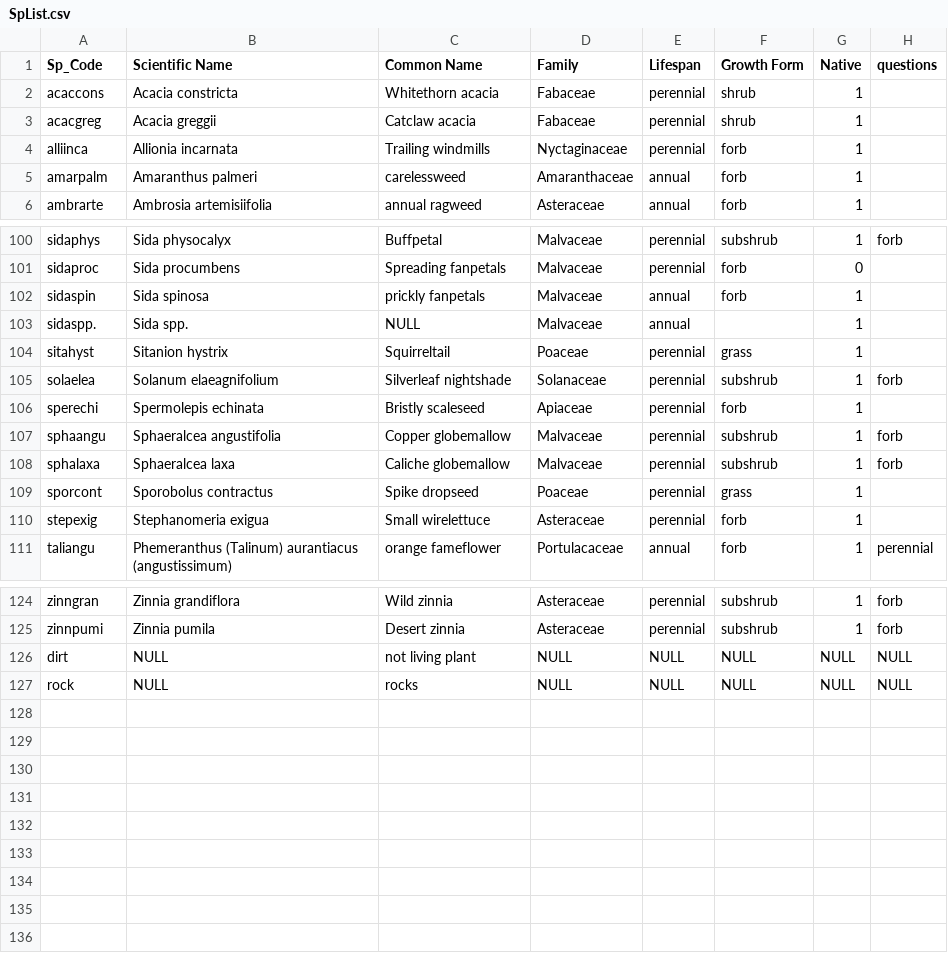
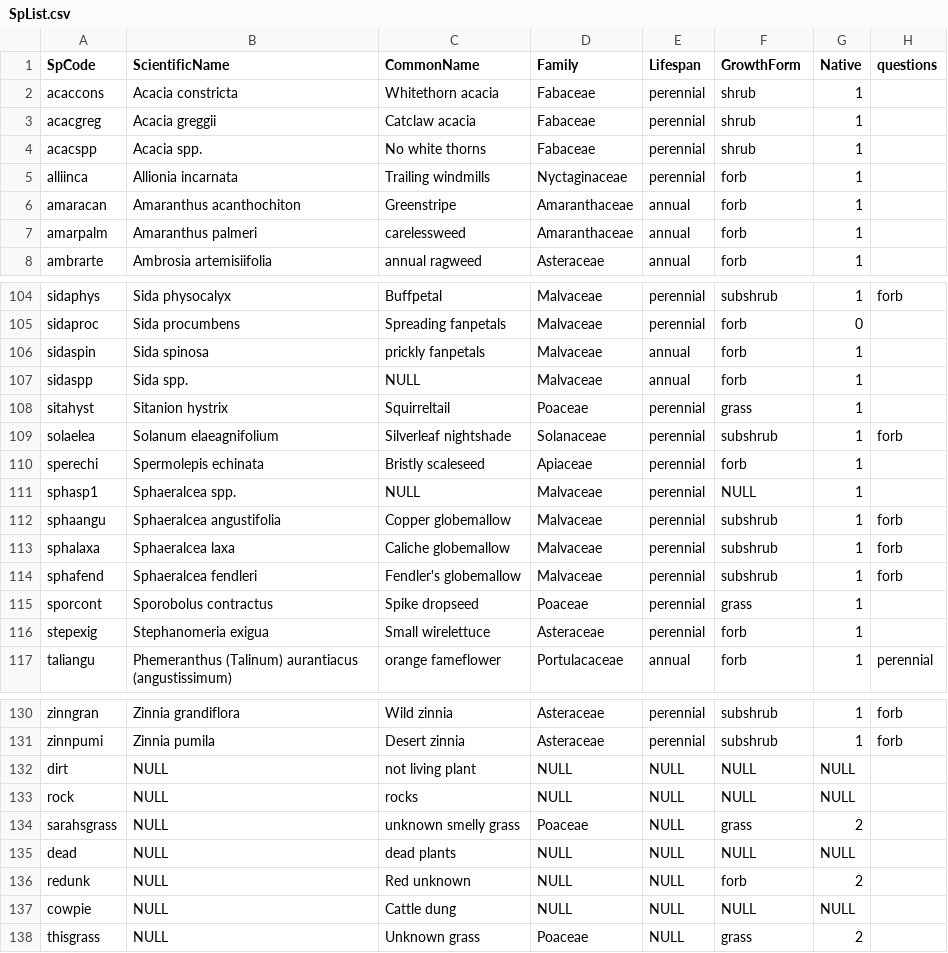
Before and after one commit to skmorgane/Transects, a CSV file: SpList.csv, drawn as a sheet; only a part is shown, gaps mark what is left out; the diff covers the shown part only.

```diff
--- a/SpList.csv
+++ b/SpList.csv
@@ -1,5 +1,7 @@
-Sp_Code,Scientific Name,Common Name,Family,Lifespan,Growth Form,Native,questions
+SpCode,ScientificName,CommonName,Family,Lifespan,GrowthForm,Native,questions
 acaccons,Acacia constricta,Whitethorn acacia,Fabaceae,perennial,shrub,1,
 acacgreg,Acacia greggii,Catclaw acacia,Fabaceae,perennial,shrub,1,
+acacspp,Acacia spp.,No white thorns,Fabaceae,perennial,shrub,1,
 alliinca,Allionia incarnata,Trailing windmills,Nyctaginaceae,perennial,forb,1,
+amaracan,Amaranthus acanthochiton,Greenstripe,Amaranthaceae,annual,forb,1,
 amarpalm,Amaranthus palmeri,carelessweed,Amaranthaceae,annual,forb,1,
@@ -102,3 +106,3 @@ sidaproc,Sida procumbens,Spreading fanpetals,Malvaceae,perennial,forb,0,
 sidaspin,Sida spinosa,prickly fanpetals,Malvaceae,annual,forb,1,
-sidaspp.,Sida spp.,NULL,Malvaceae,annual,,1,
+sidaspp,Sida spp.,NULL,Malvaceae,annual,forb,1,
 sitahyst,Sitanion hystrix,Squirreltail,Poaceae,perennial,grass,1,
@@ -106,4 +110,6 @@ solaelea,Solanum elaeagnifolium,Silverleaf nightshade,Solanaceae,perennial,subsh
 sperechi,Spermolepis echinata,Bristly scaleseed,Apiaceae,perennial,forb,1,
+sphasp1,Sphaeralcea spp.,NULL,Malvaceae,perennial,NULL,1,
 sphaangu,Sphaeralcea angustifolia,Copper globemallow,Malvaceae,perennial,subshrub,1,forb
 sphalaxa,Sphaeralcea laxa,Caliche globemallow,Malvaceae,perennial,subshrub,1,forb
+sphafend,Sphaeralcea fendleri,Fendler's globemallow,Malvaceae,perennial,subshrub,1,forb
 sporcont,Sporobolus contractus,Spike dropseed,Poaceae,perennial,grass,1,
@@ -125,3 +131,8 @@ zinngran,Zinnia grandiflora,Wild zinnia,Asteraceae,perennial,subshrub,1,forb
 zinnpumi,Zinnia pumila,Desert zinnia,Asteraceae,perennial,subshrub,1,forb
-dirt,NULL,not living plant,NULL,NULL,NULL,NULL,NULL
-rock,NULL,rocks,NULL,NULL,NULL,NULL,NULL
+dirt,NULL,not living plant,NULL,NULL,NULL,NULL,
+rock,NULL,rocks,NULL,NULL,NULL,NULL,
+sarahsgrass,NULL,unknown smelly grass,Poaceae,NULL,grass,2,
+dead,NULL,dead plants,NULL,NULL,NULL,NULL,
+redunk,NULL,Red unknown,NULL,NULL,forb,2,
+cowpie,NULL,Cattle dung,NULL,NULL,NULL,NULL,
+thisgrass,NULL,Unknown grass,Poaceae,NULL,grass,2,
```
Also changed, not shown: 2 added rows and 1 edited cell elsewhere in this file, 9 other files.
